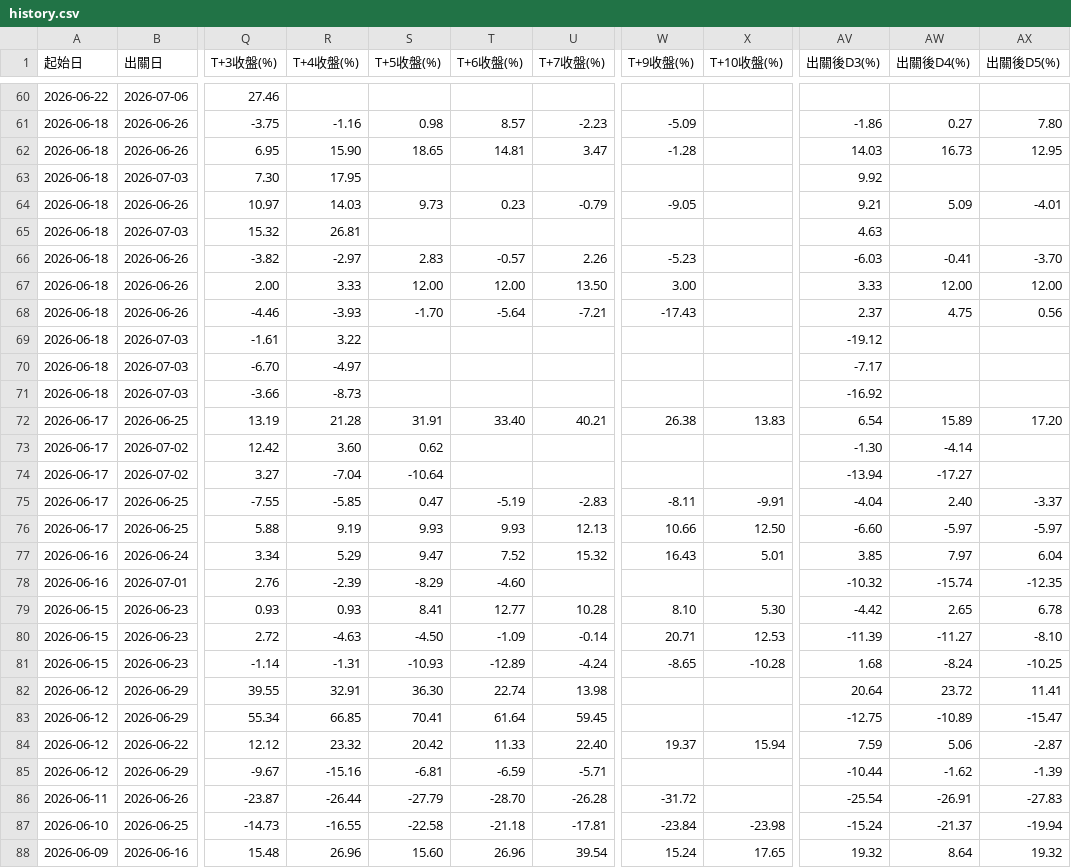
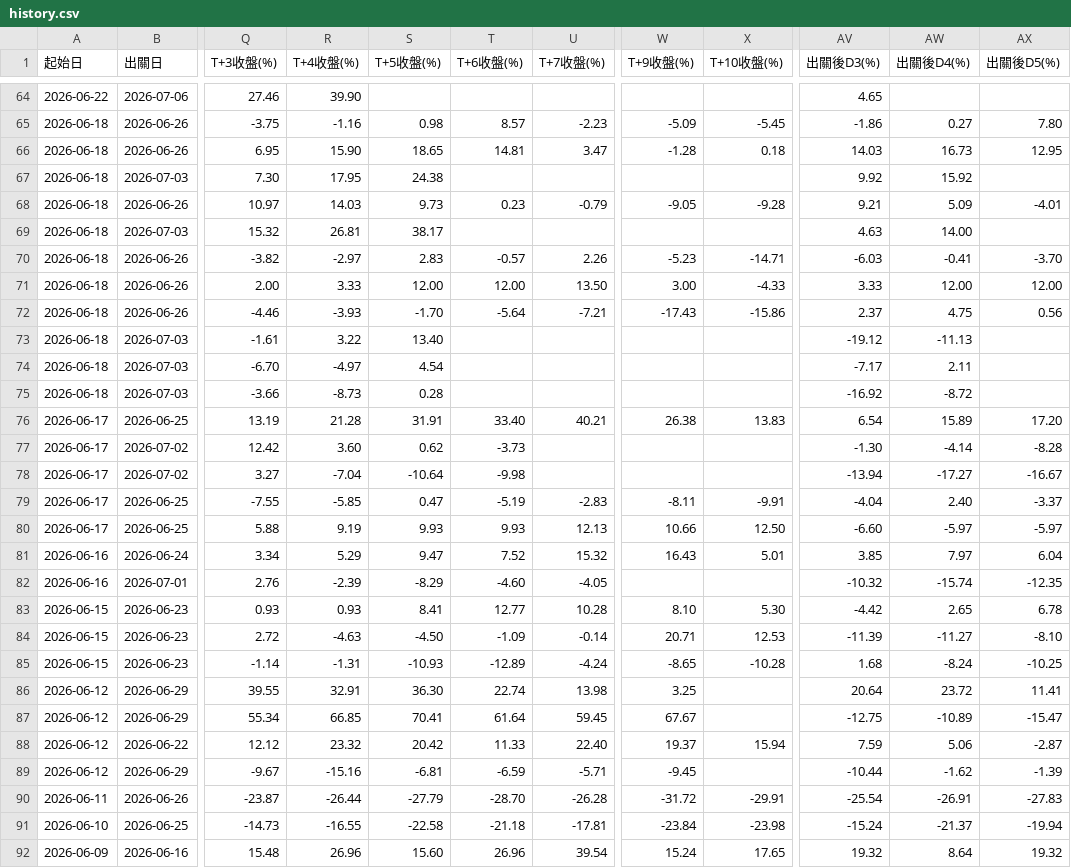
Before and after one commit to KevinYang515/disposal-signals, a CSV file: data/history.csv, drawn as a sheet; only a part is shown, gaps mark what is left out; addresses are those after the commit; the diff covers the shown part only; the diff names each change by its address in the sheet, - before the commit and + after, or states it on an @@ line.

```diff
--- a/data/history.csv
+++ b/data/history.csv
-R64 (T+4收盤(%)): (empty)
+R64 (T+4收盤(%)): 39.90
-AV64 (出關後D3(%)): (empty)
+AV64 (出關後D3(%)): 4.65
-X65 (T+10收盤(%)): (empty)
+X65 (T+10收盤(%)): -5.45
-X66 (T+10收盤(%)): (empty)
+X66 (T+10收盤(%)): 0.18
-S67 (T+5收盤(%)): (empty)
+S67 (T+5收盤(%)): 24.38
-AW67 (出關後D4(%)): (empty)
+AW67 (出關後D4(%)): 15.92
-X68 (T+10收盤(%)): (empty)
+X68 (T+10收盤(%)): -9.28
-S69 (T+5收盤(%)): (empty)
+S69 (T+5收盤(%)): 38.17
-AW69 (出關後D4(%)): (empty)
+AW69 (出關後D4(%)): 14.00
-X70 (T+10收盤(%)): (empty)
+X70 (T+10收盤(%)): -14.71
-X71 (T+10收盤(%)): (empty)
+X71 (T+10收盤(%)): -4.33
-X72 (T+10收盤(%)): (empty)
+X72 (T+10收盤(%)): -15.86
-S73 (T+5收盤(%)): (empty)
+S73 (T+5收盤(%)): 13.40
-AW73 (出關後D4(%)): (empty)
+AW73 (出關後D4(%)): -11.13
-S74 (T+5收盤(%)): (empty)
+S74 (T+5收盤(%)): 4.54
-AW74 (出關後D4(%)): (empty)
+AW74 (出關後D4(%)): 2.11
-S75 (T+5收盤(%)): (empty)
+S75 (T+5收盤(%)): 0.28
-AW75 (出關後D4(%)): (empty)
+AW75 (出關後D4(%)): -8.72
-T77 (T+6收盤(%)): (empty)
+T77 (T+6收盤(%)): -3.73
-AX77 (出關後D5(%)): (empty)
+AX77 (出關後D5(%)): -8.28
-T78 (T+6收盤(%)): (empty)
+T78 (T+6收盤(%)): -9.98
-AX78 (出關後D5(%)): (empty)
+AX78 (出關後D5(%)): -16.67
-U82 (T+7收盤(%)): (empty)
+U82 (T+7收盤(%)): -4.05
-W86 (T+9收盤(%)): (empty)
+W86 (T+9收盤(%)): 3.25
-W87 (T+9收盤(%)): (empty)
+W87 (T+9收盤(%)): 67.67
-W89 (T+9收盤(%)): (empty)
+W89 (T+9收盤(%)): -9.45
-X90 (T+10收盤(%)): (empty)
+X90 (T+10收盤(%)): -29.91
```
Also changed, not shown: 4 added rows and 126 edited cells elsewhere in this file, data/backtest_grid.csv, data/signals.csv, 1 other file.
